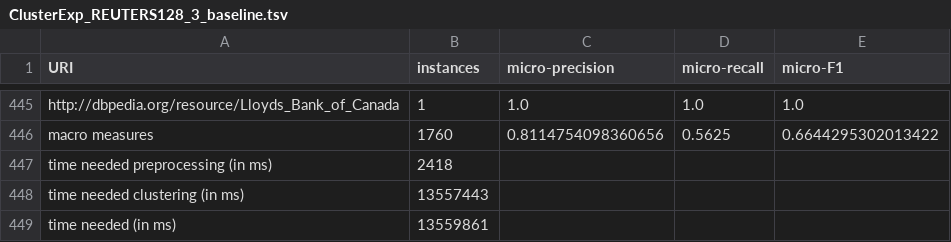
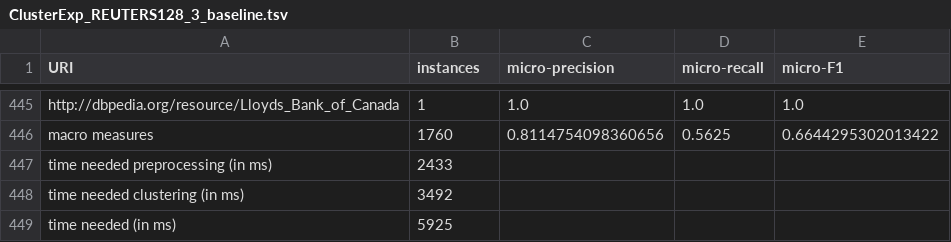
Before and after one commit to dice-group/CoreferenceResolution, a TSV file: windowSizeExp/ClusterExp_REUTERS128_3_baseline.tsv, drawn as a sheet; only a part is shown, gaps mark what is left out.

```diff
--- a/windowSizeExp/ClusterExp_REUTERS128_3_baseline.tsv
+++ b/windowSizeExp/ClusterExp_REUTERS128_3_baseline.tsv
@@ -446,4 +446,4 @@ http://dbpedia.org/resource/Lloyds_Bank_of_Canada	1	1.0	1.0	1.0
 macro measures	1760	0.8114754098360656	0.5625	0.6644295302013422
-time needed preprocessing (in ms)	2418
-time needed clustering (in ms)	13557443
-time needed (in ms)	13559861
+time needed preprocessing (in ms)	2433
+time needed clustering (in ms)	3492
+time needed (in ms)	5925
```
Also changed, not shown: windowSizeExp/ClusterExp_REUTERS128_2_baseline.tsv, windowSizeExp/ClusterExp_REUTERS128_4_baseline.tsv, 18 other files.
